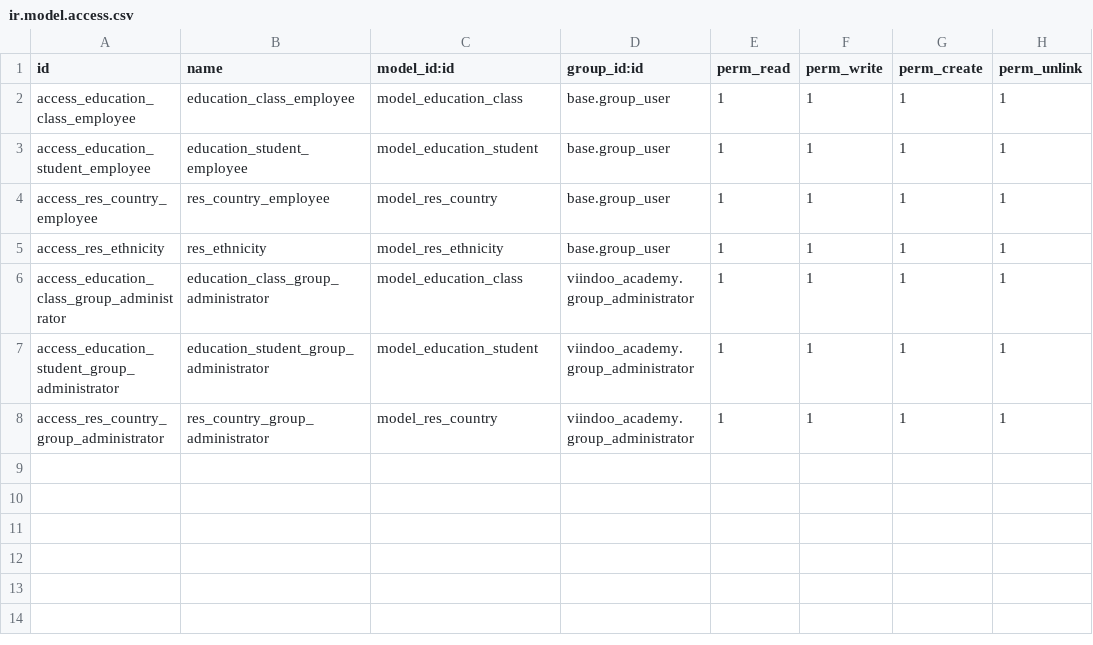
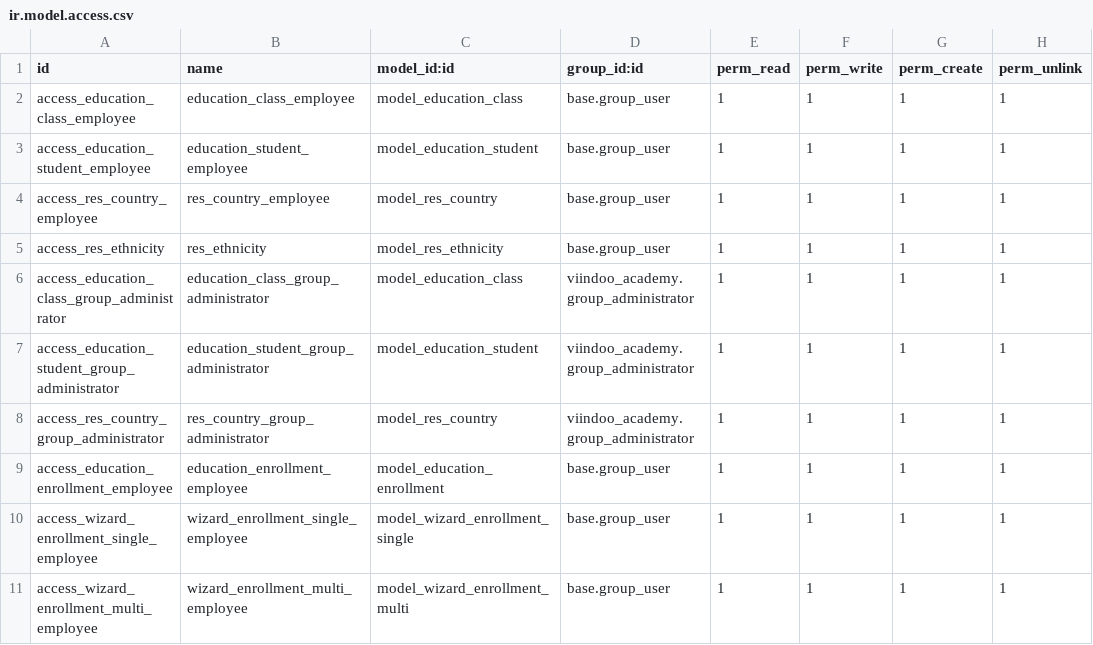
Before and after one commit to NhuongNT/viindoo_academy, a CSV file: viindoo_academy/security/ir.model.access.csv, drawn as a sheet; the diff names each change by its address in the sheet, - before the commit and + after, or states it on an @@ line.

Commit message:
[ADD]Bai tap wizard

```diff
--- a/viindoo_academy/security/ir.model.access.csv
+++ b/viindoo_academy/security/ir.model.access.csv
+row 9: access_education_enrollment_employee | education_enrollment_employee | model_education_enrollment | base.group_user | 1 | 1 | 1 | 1
+row 10: access_wizard_enrollment_single_employee | wizard_enrollment_single_employee | model_wizard_enrollment_single | base.group_user | 1 | 1 | 1 | 1
+row 11: access_wizard_enrollment_multi_employee | wizard_enrollment_multi_employee | model_wizard_enrollment_multi | base.group_user | 1 | 1 | 1 | 1
```
Also changed, not shown: 14 other files.
